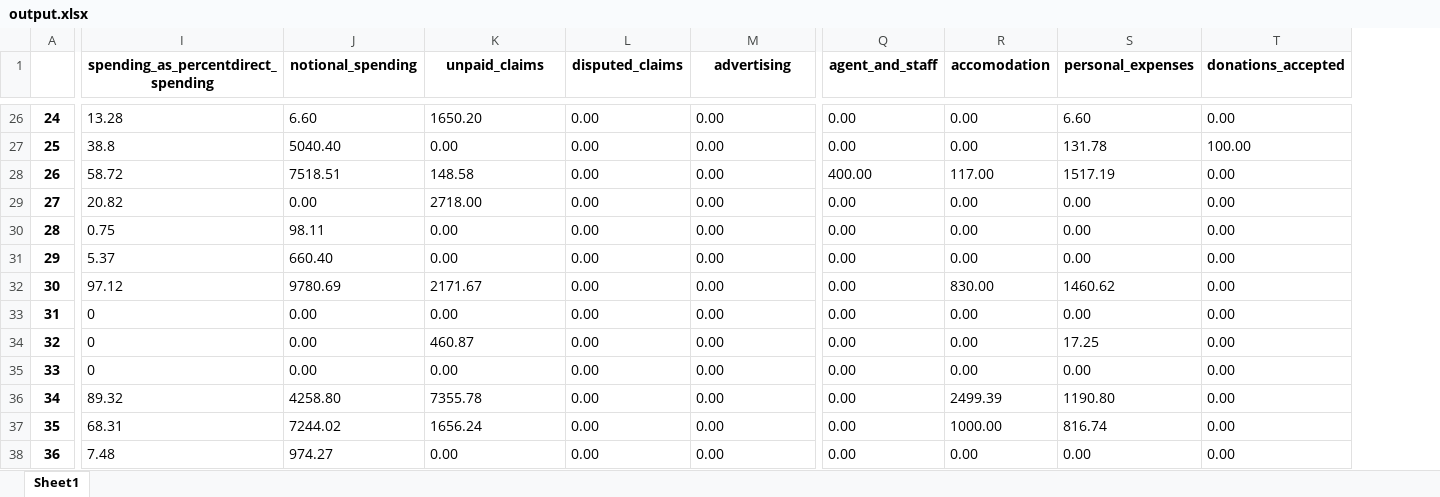
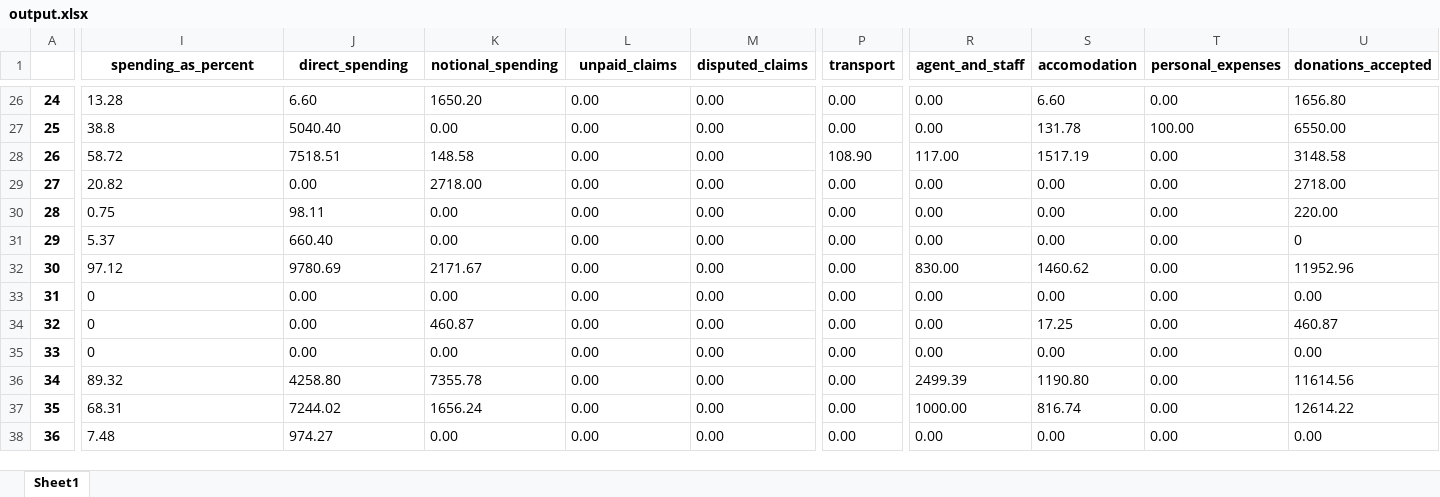
Before and after one commit to akshi-saxena/WebScraping_Selenium, an Excel workbook: output.xlsx, sheet Sheet1, drawn as a sheet; only a part is shown, gaps mark what is left out; values as stored, in another font and other column widths than the file's, no borders; addresses are those after the commit; the diff covers the shown part only; the diff names each change by its address in the sheet, - before the commit and + after, or states it on an @@ line.

```diff
--- a/output.xlsx (sheet Sheet1)
+++ b/output.xlsx (sheet Sheet1)
+column P (transport), rows 26-38: 0.00 | 0.00 | 108.90 | 0.00 | 0.00 | 0.00 | 0.00 | 0.00 | 0.00 | 0.00 | 0.00 | 0.00 | 0.00
-I1: spending_as_percentdirect_spending
+I1: spending_as_percent
-J1: notional_spending
+J1: direct_spending
-K1: unpaid_claims
+K1: notional_spending
-L1: disputed_claims
+L1: unpaid_claims
-M1: advertising
+M1: disputed_claims
-S26 (accomodation): 0.00
+S26 (accomodation): 6.60
-T26 (personal_expenses): 6.60
+T26 (personal_expenses): 0.00
-U26 (donations_accepted): 0.00
+U26 (donations_accepted): 1656.80
-S27 (accomodation): 0.00
+S27 (accomodation): 131.78
-T27 (personal_expenses): 131.78
+T27 (personal_expenses): 100.00
-U27 (donations_accepted): 100.00
+U27 (donations_accepted): 6550.00
-R28 (agent_and_staff): 400.00
+R28 (agent_and_staff): 117.00
-S28 (accomodation): 117.00
+S28 (accomodation): 1517.19
-T28 (personal_expenses): 1517.19
+T28 (personal_expenses): 0.00
-U28 (donations_accepted): 0.00
+U28 (donations_accepted): 3148.58
-U29 (donations_accepted): 0.00
+U29 (donations_accepted): 2718.00
-U30 (donations_accepted): 0.00
+U30 (donations_accepted): 220.00
-U31 (donations_accepted): 0.00
+U31 (donations_accepted): 0
-R32 (agent_and_staff): 0.00
+R32 (agent_and_staff): 830.00
-S32 (accomodation): 830.00
+S32 (accomodation): 1460.62
-T32 (personal_expenses): 1460.62
+T32 (personal_expenses): 0.00
-U32 (donations_accepted): 0.00
+U32 (donations_accepted): 11952.96
-S34 (accomodation): 0.00
+S34 (accomodation): 17.25
-T34 (personal_expenses): 17.25
+T34 (personal_expenses): 0.00
-U34 (donations_accepted): 0.00
+U34 (donations_accepted): 460.87
-R36 (agent_and_staff): 0.00
+R36 (agent_and_staff): 2499.39
-S36 (accomodation): 2499.39
+S36 (accomodation): 1190.80
-T36 (personal_expenses): 1190.80
+T36 (personal_expenses): 0.00
-U36 (donations_accepted): 0.00
+U36 (donations_accepted): 11614.56
-R37 (agent_and_staff): 0.00
+R37 (agent_and_staff): 1000.00
-S37 (accomodation): 1000.00
+S37 (accomodation): 816.74
-T37 (personal_expenses): 816.74
+T37 (personal_expenses): 0.00
-U37 (donations_accepted): 0.00
+U37 (donations_accepted): 12614.22
```
Also changed, not shown: 1248 edited cells and cell formats elsewhere in this sheet, 1 other file.
